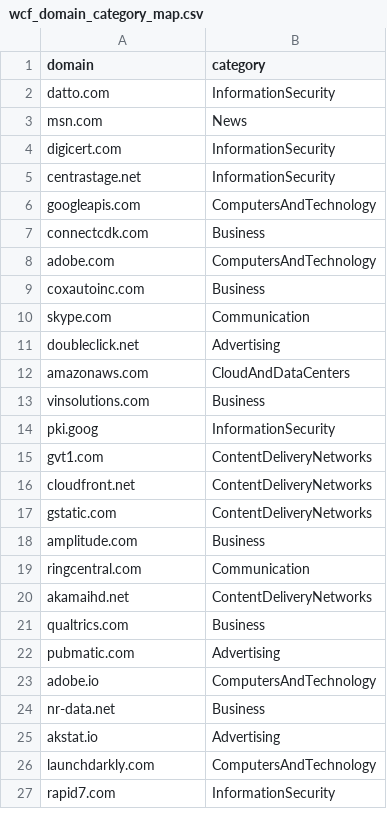
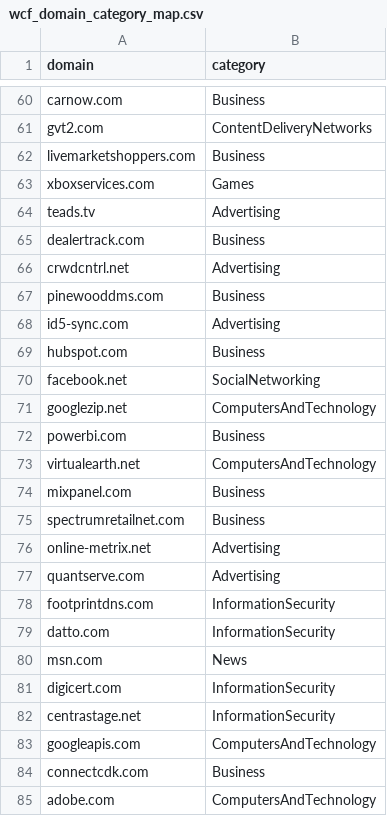
Before and after one commit to jdevoy17/Hunting-Queries-Detection-Rules, a CSV file: IOC/wcf_domain_category_map.csv, drawn as a sheet; only a part is shown, gaps mark what is left out; the shorter side is filled out with more unchanged rows; the diff covers the shown part only.

Commit message:
Update wcf_domain_category_map.csv
added more urls

```diff
--- a/IOC/wcf_domain_category_map.csv
+++ b/IOC/wcf_domain_category_map.csv
@@ -2 +60,20 @@ domain,category
+carnow.com,Business
+gvt2.com,ContentDeliveryNetworks
+livemarketshoppers.com,Business
+xboxservices.com,Games
+teads.tv,Advertising
+dealertrack.com,Business
+crwdcntrl.net,Advertising
+pinewooddms.com,Business
+id5-sync.com,Advertising
+hubspot.com,Business
+facebook.net,SocialNetworking
+googlezip.net,ComputersAndTechnology
+powerbi.com,Business
+virtualearth.net,ComputersAndTechnology
+mixpanel.com,Business
+spectrumretailnet.com,Business
+online-metrix.net,Advertising
+quantserve.com,Advertising
+footprintdns.com,InformationSecurity
 datto.com,InformationSecurity
```
Also changed, not shown: 58 added rows elsewhere in this file.
